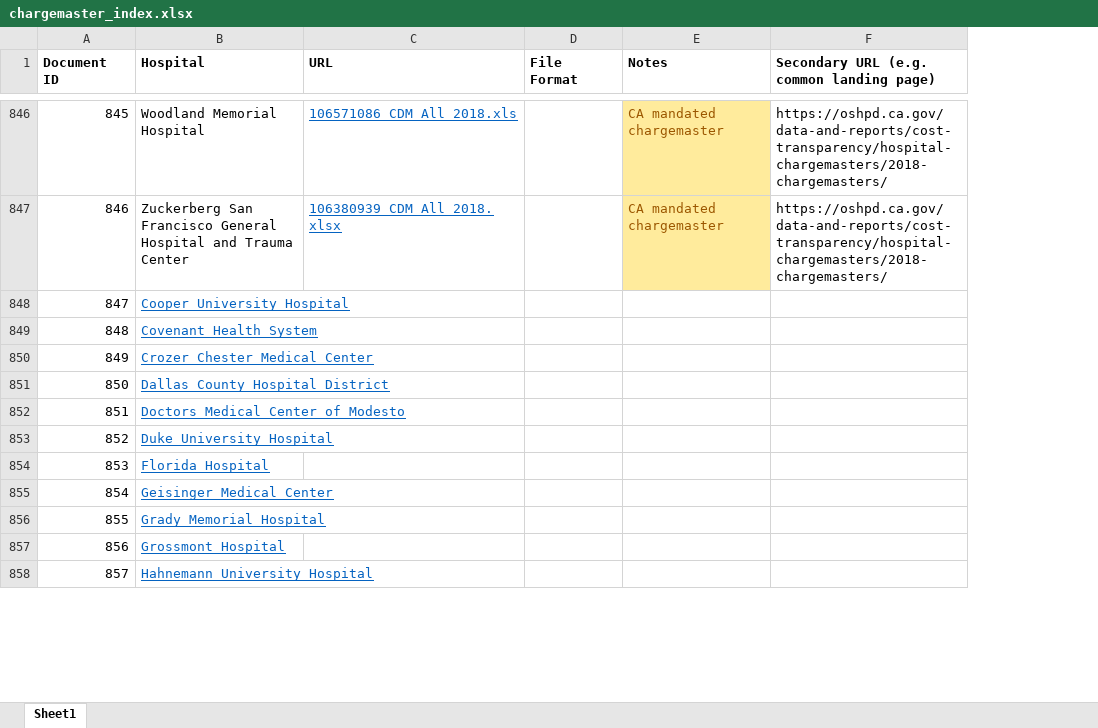
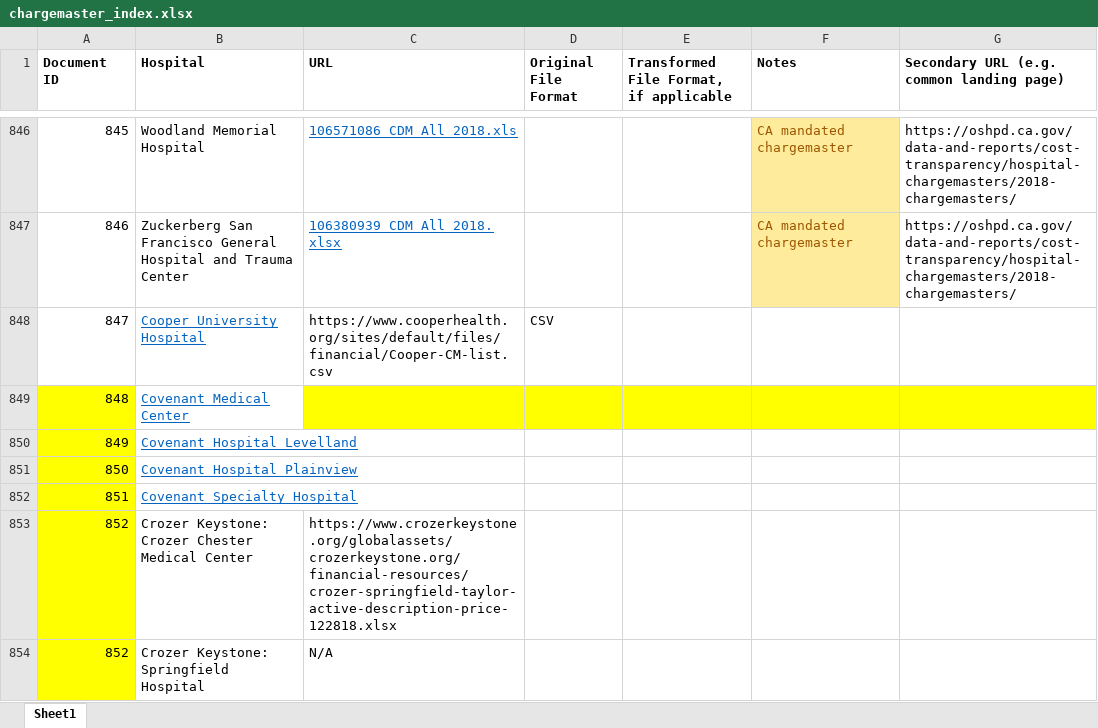
Before and after one commit to emigre459/Hospital-Chargemasters, an Excel workbook: chargemasters/chargemaster_index.xlsx, sheet Sheet1, drawn as a sheet; only a part is shown, gaps mark what is left out; values as stored, in another font and other column widths than the file's, no borders; conditional formats not drawn; removed rows and columns are numbered as before the commit, all else as after; the diff covers the shown part only; the diff names each change by its address in the sheet, - before the commit and + after, or states it on an @@ line.

```diff
--- a/chargemasters/chargemaster_index.xlsx (sheet Sheet1)
+++ b/chargemasters/chargemaster_index.xlsx (sheet Sheet1)
+column E, row 1: Transformed File Format, if applicable
-D1: File Format
+D1: Original File Format
-row 848: 847 | Cooper University Hospital
-row 849: 848 | Covenant Health System
-row 850: 849 | Crozer Chester Medical Center
-row 851: 850 | Dallas County Hospital District
-row 852: 851 | Doctors Medical Center of Modesto
-row 853: 852 | Duke University Hospital
-row 854: 853 | Florida Hospital
+row 848: 847 | Cooper University Hospital | https://www.cooperhealth.org/sites/default/files/financial/Cooper-CM-list.csv | CSV
@@ column A (Document ID) renumbered between rows 849 and 1041 @@
-A849:A852 fill: none
+A849:A852 fill: #FFFF00
-B849 (Hospital): Geisinger Medical Center
+B849 (Hospital): Covenant Medical Center
-C849:D849 fill: none
+C849:D849 fill: #FFFF00
-F849:G849 fill: none
+F849:G849 fill: #FFFF00
-B850 (Hospital): Grady Memorial Hospital
+B850 (Hospital): Covenant Hospital Levelland
-B851 (Hospital): Grossmont Hospital
+B851 (Hospital): Covenant Hospital Plainview
-B852 (Hospital): Hahnemann University Hospital
+B852 (Hospital): Covenant Specialty Hospital
+row 853: 852 | Crozer Keystone: Crozer Chester Medical Center | https://www.crozerkeystone.org/globalassets/crozerkeystone.org/financial-resources/crozer-springfield-taylor-active-description-price-122818.xlsx
+row 854: 852 | Crozer Keystone: Springfield Hospital | N/A
```
Also changed, not shown: 124 added rows, 1146 removed rows, 1 moved row and 13 edited cells elsewhere in this sheet, 12 other files.
